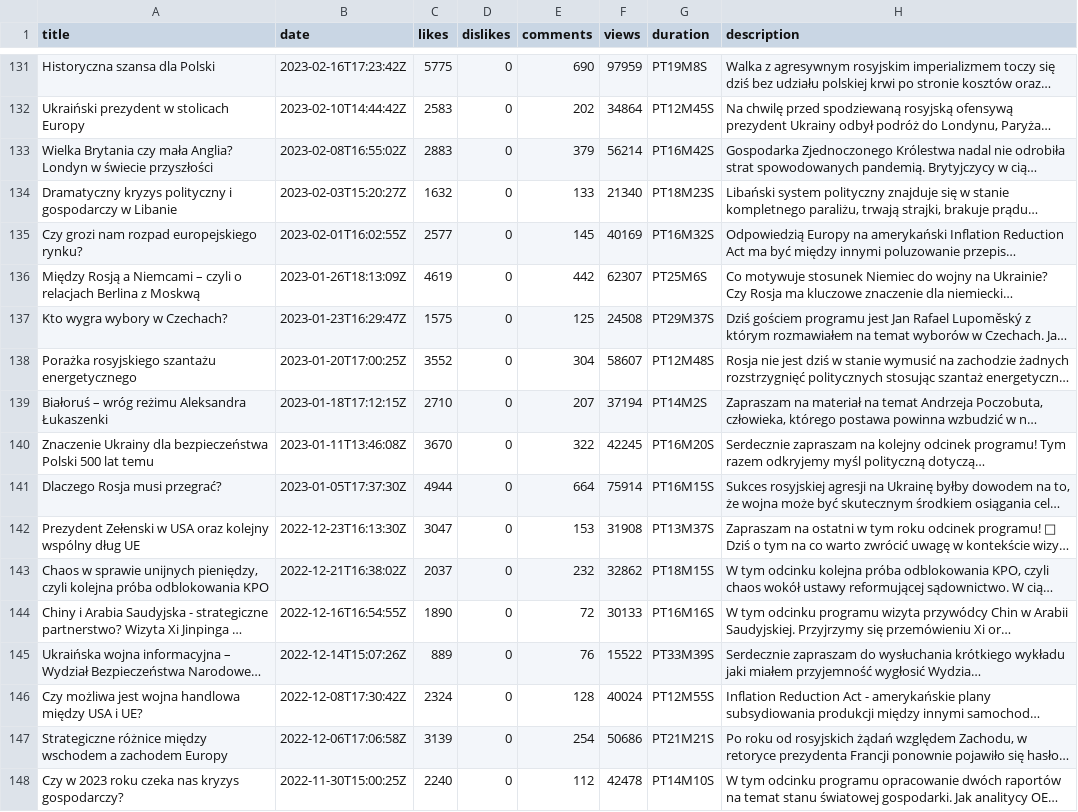
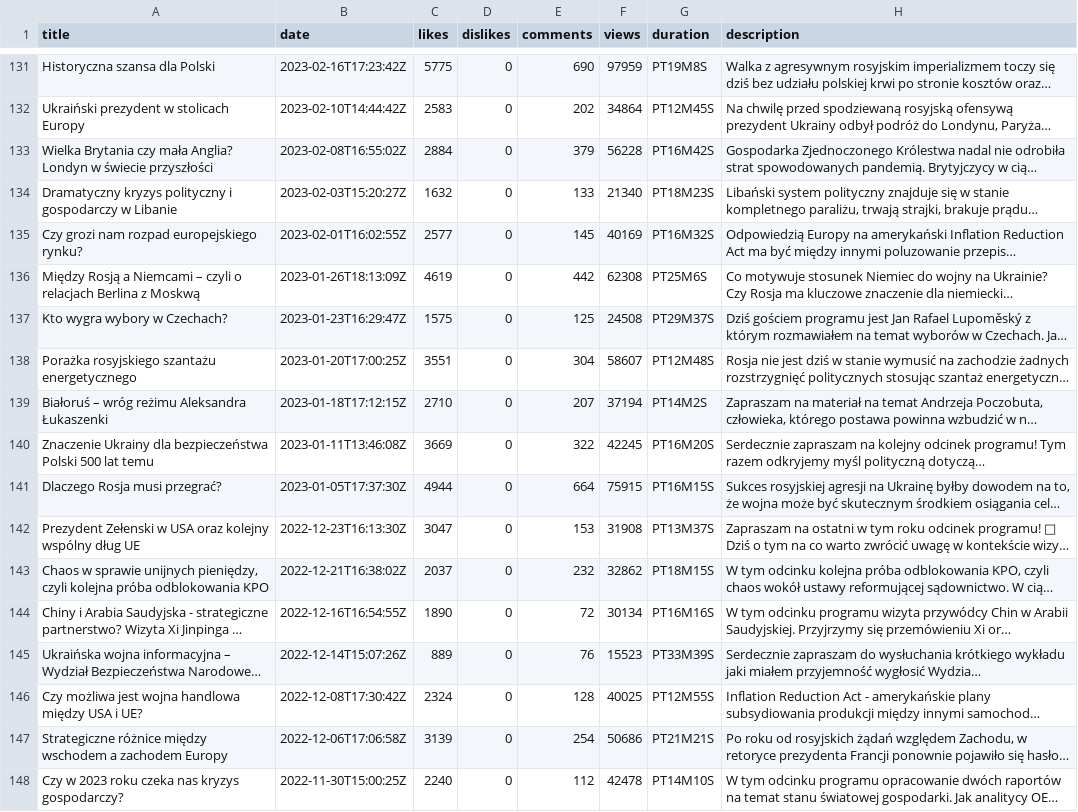
Before and after one commit to zdziebkowski/YouTube_analysis, a CSV file: data/video_stats.csv, drawn as a sheet; only a part is shown, gaps mark what is left out; long unchanged cells end in …; the diff covers the shown part only; the diff names each change by its address in the sheet, - before the commit and + after, or states it on an @@ line.

Commit message:
feat: Add various Plotly visualizations for YouTube data and update cumulative views calculation
- Updated manipulation.py to correctly calculate cumulative views column.
- Updated processed_video_stats.csv, channel_stats.csv and video_stats.csv.
- Added shiny app script with multiple visualizations:
  - Line chart for cumulative views over time.
  - Line chart for views, likes, and comments over time.
  - Histogram for video duration distribution.
  - Bar chart for top performing videos by views, likes, and comments.
  - Scatter plot for engagement analysis (likes vs. comments).
  - Bar chart for sponsor impact on views, likes, and comments.

```diff
--- a/data/video_stats.csv
+++ b/data/video_stats.csv
-C133 (likes): 2883
+C133 (likes): 2884
-F133 (views): 56214
+F133 (views): 56228
-F136 (views): 62307
+F136 (views): 62308
-C138 (likes): 3552
+C138 (likes): 3551
-C140 (likes): 3670
+C140 (likes): 3669
-F141 (views): 75914
+F141 (views): 75915
-F144 (views): 30133
+F144 (views): 30134
-F145 (views): 15522
+F145 (views): 15523
-F146 (views): 40024
+F146 (views): 40025
```
Also changed, not shown: 178 edited cells elsewhere in this file, data/processed_video_stats.csv, 4 other files.
